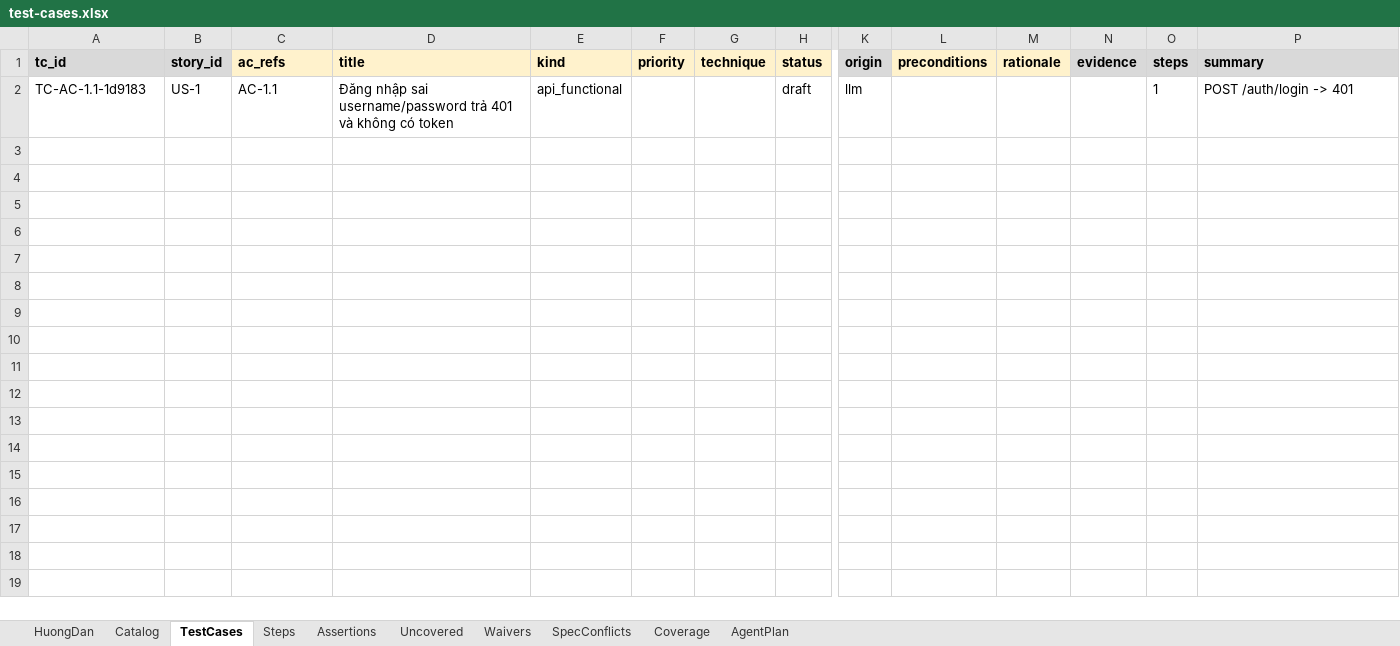
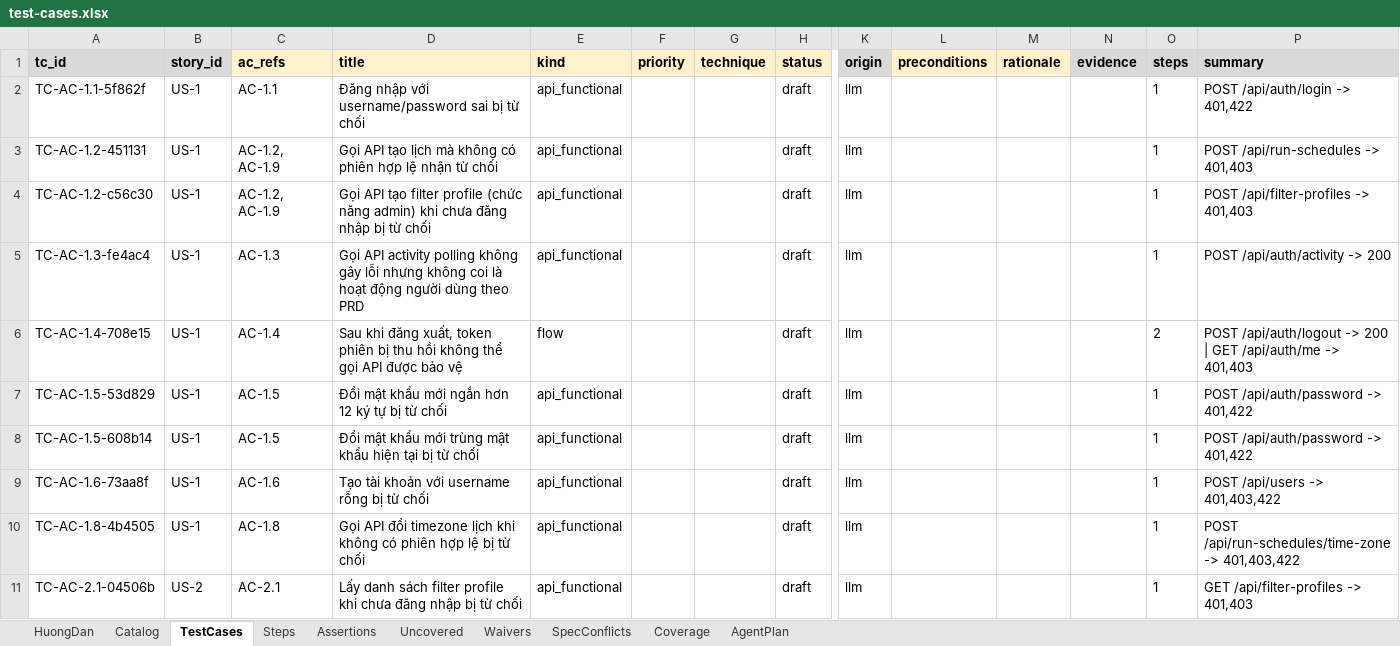
Before and after one commit to Muteen-Felix/vahan-automation, an Excel workbook: .qc-agent/ground-truth/test-cases.xlsx, sheet TestCases, drawn as a sheet; only a part is shown, gaps mark what is left out; values as stored, in another font and other column widths than the file's, no borders; rows hold the shown columns only; the diff covers the shown part only; the diff names each change by its address in the sheet, - before the commit and + after, or states it on an @@ line.

```diff
--- a/.qc-agent/ground-truth/test-cases.xlsx (sheet TestCases)
+++ b/.qc-agent/ground-truth/test-cases.xlsx (sheet TestCases)
-A2 (tc_id): TC-AC-1.1-1d9183
+A2 (tc_id): TC-AC-1.1-5f862f
-D2 (title): Đăng nhập sai username/password trả 401 và không có token
+D2 (title): Đăng nhập với username/password sai bị từ chối
-P2 (summary): POST /auth/login -> 401
+P2 (summary): POST /api/auth/login -> 401,422
+row 3: TC-AC-1.2-451131 | US-1 | AC-1.2, AC-1.9 | Gọi API tạo lịch mà không có phiên hợp lệ nhận từ chối | api_functional |  |  | draft | llm |  |  |  | 1 | POST /api/run-schedules -> 401,403
+row 4: TC-AC-1.2-c56c30 | US-1 | AC-1.2, AC-1.9 | Gọi API tạo filter profile (chức năng admin) khi chưa đăng nhập bị từ chối | api_functional |  |  | draft | llm |  |  |  | 1 | POST /api/filter-profiles -> 401,403
+row 5: TC-AC-1.3-fe4ac4 | US-1 | AC-1.3 | Gọi API activity polling không gây lỗi nhưng không coi là hoạt động người dùng theo PRD | api_functional |  |  | draft | llm |  |  |  | 1 | POST /api/auth/activity -> 200
+row 6: TC-AC-1.4-708e15 | US-1 | AC-1.4 | Sau khi đăng xuất, token phiên bị thu hồi không thể gọi API được bảo vệ | flow |  |  | draft | llm |  |  |  | 2 | POST /api/auth/logout -> 200 | GET /api/auth/me -> 401,403
+row 7: TC-AC-1.5-53d829 | US-1 | AC-1.5 | Đổi mật khẩu mới ngắn hơn 12 ký tự bị từ chối | api_functional |  |  | draft | llm |  |  |  | 1 | POST /api/auth/password -> 401,422
+row 8: TC-AC-1.5-608b14 | US-1 | AC-1.5 | Đổi mật khẩu mới trùng mật khẩu hiện tại bị từ chối | api_functional |  |  | draft | llm |  |  |  | 1 | POST /api/auth/password -> 401,422
+row 9: TC-AC-1.6-73aa8f | US-1 | AC-1.6 | Tạo tài khoản với username rỗng bị từ chối | api_functional |  |  | draft | llm |  |  |  | 1 | POST /api/users -> 401,403,422
+row 10: TC-AC-1.8-4b4505 | US-1 | AC-1.8 | Gọi API đổi timezone lịch khi không có phiên hợp lệ bị từ chối | api_functional |  |  | draft | llm |  |  |  | 1 | POST /api/run-schedules/time-zone -> 401,403,422
+row 11: TC-AC-2.1-04506b | US-2 | AC-2.1 | Lấy danh sách filter profile khi chưa đăng nhập bị từ chối | api_functional |  |  | draft | llm |  |  |  | 1 | GET /api/filter-profiles -> 401,403
```
Also changed, not shown: 29 added rows elsewhere in this sheet, sheet Coverage, sheet Assertions, sheet Steps, sheet Uncovered, 4 other files.
